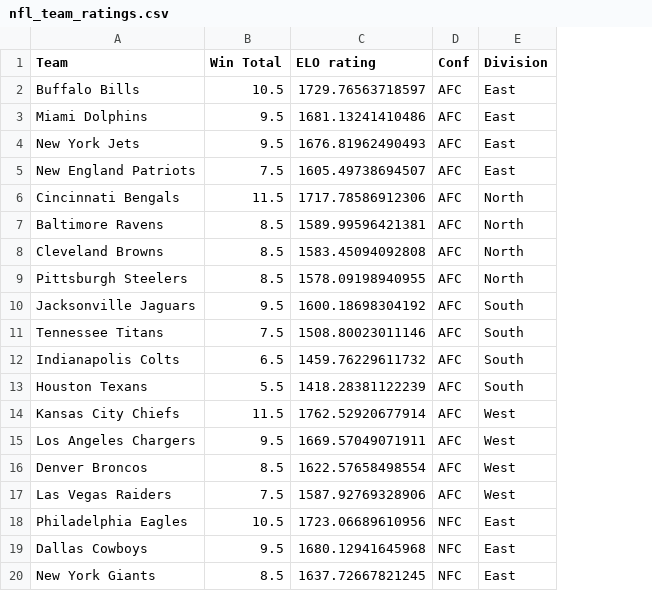
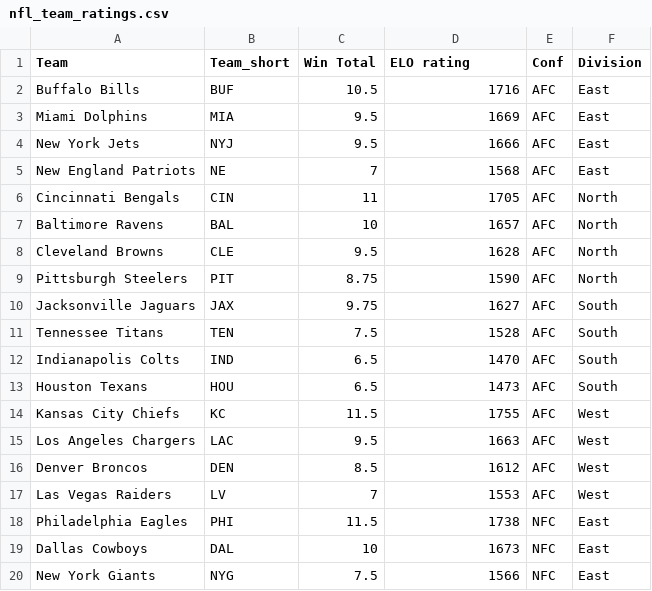
Before and after one commit to matsonj/nba-monte-carlo, a CSV file: data/nfl/nfl_team_ratings.csv, drawn as a sheet; only a part is shown; addresses are those after the commit; the diff covers the shown part only; the diff names each change by its address in the sheet, - before the commit and + after, or states it on an @@ line.

Commit message:
update win totals & elo

```diff
--- a/data/nfl/nfl_team_ratings.csv
+++ b/data/nfl/nfl_team_ratings.csv
+column B (Team_short), rows 2-20: BUF | MIA | NYJ | NE | CIN | BAL | CLE | PIT | JAX | TEN | IND | HOU | KC | LAC | DEN | LV | PHI | DAL | NYG
-D2 (ELO rating): 1729.76563718597
+D2 (ELO rating): 1716
-D3 (ELO rating): 1681.13241410486
+D3 (ELO rating): 1669
-D4 (ELO rating): 1676.81962490493
+D4 (ELO rating): 1666
-C5 (Win Total): 7.5
+C5 (Win Total): 7
-D5 (ELO rating): 1605.49738694507
+D5 (ELO rating): 1568
-C6 (Win Total): 11.5
+C6 (Win Total): 11
-D6 (ELO rating): 1717.78586912306
+D6 (ELO rating): 1705
-C7 (Win Total): 8.5
+C7 (Win Total): 10
-D7 (ELO rating): 1589.99596421381
+D7 (ELO rating): 1657
-C8 (Win Total): 8.5
+C8 (Win Total): 9.5
-D8 (ELO rating): 1583.45094092808
+D8 (ELO rating): 1628
-C9 (Win Total): 8.5
+C9 (Win Total): 8.75
-D9 (ELO rating): 1578.09198940955
+D9 (ELO rating): 1590
-C10 (Win Total): 9.5
+C10 (Win Total): 9.75
-D10 (ELO rating): 1600.18698304192
+D10 (ELO rating): 1627
-D11 (ELO rating): 1508.80023011146
+D11 (ELO rating): 1528
-D12 (ELO rating): 1459.76229611732
+D12 (ELO rating): 1470
-C13 (Win Total): 5.5
+C13 (Win Total): 6.5
-D13 (ELO rating): 1418.28381122239
+D13 (ELO rating): 1473
-D14 (ELO rating): 1762.52920677914
+D14 (ELO rating): 1755
-D15 (ELO rating): 1669.57049071911
+D15 (ELO rating): 1663
-D16 (ELO rating): 1622.57658498554
+D16 (ELO rating): 1612
-C17 (Win Total): 7.5
+C17 (Win Total): 7
-D17 (ELO rating): 1587.92769328906
+D17 (ELO rating): 1553
-C18 (Win Total): 10.5
+C18 (Win Total): 11.5
-D18 (ELO rating): 1723.06689610956
+D18 (ELO rating): 1738
-C19 (Win Total): 9.5
+C19 (Win Total): 10
-D19 (ELO rating): 1680.12941645968
+D19 (ELO rating): 1673
-C20 (Win Total): 8.5
+C20 (Win Total): 7.5
-D20 (ELO rating): 1637.72667821245
+D20 (ELO rating): 1566
```
Also changed, not shown: 20 edited cells elsewhere in this file.
